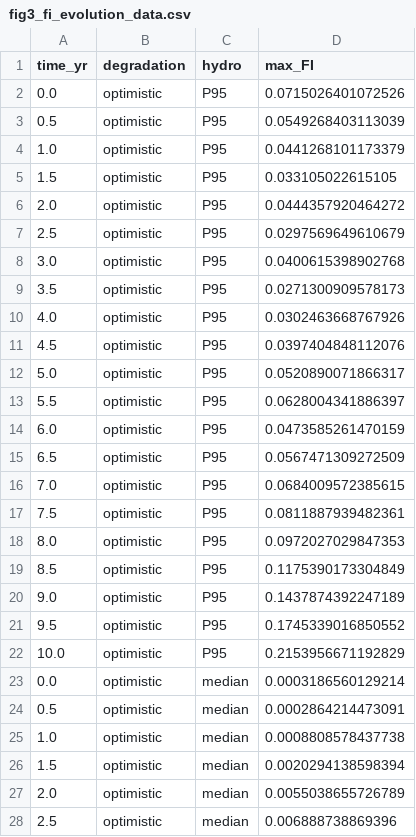
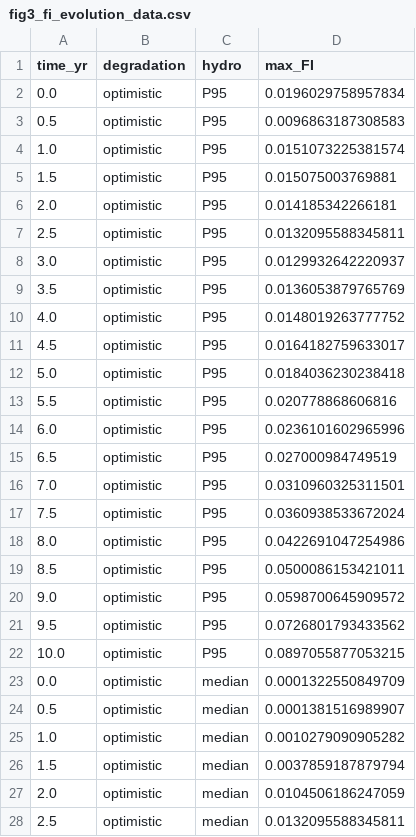
Before and after one commit to ldvsantos/palicada, a CSV file: 1-MANUSCRITOS/5-SIMULACAO_FEM_BAMBU/figuras/fig3_fi_evolution_data.csv, drawn as a sheet; only a part is shown; the diff covers the shown part only.

```diff
--- a/1-MANUSCRITOS/5-SIMULACAO_FEM_BAMBU/figuras/fig3_fi_evolution_data.csv
+++ b/1-MANUSCRITOS/5-SIMULACAO_FEM_BAMBU/figuras/fig3_fi_evolution_data.csv
@@ -1,28 +1,28 @@
 time_yr,degradation,hydro,max_FI
-0.0,optimistic,P95,0.0715026401072526
-0.5,optimistic,P95,0.0549268403113039
-1.0,optimistic,P95,0.0441268101173379
-1.5,optimistic,P95,0.033105022615105
-2.0,optimistic,P95,0.0444357920464272
-2.5,optimistic,P95,0.0297569649610679
-3.0,optimistic,P95,0.0400615398902768
-3.5,optimistic,P95,0.0271300909578173
-4.0,optimistic,P95,0.0302463668767926
-4.5,optimistic,P95,0.0397404848112076
-5.0,optimistic,P95,0.0520890071866317
-5.5,optimistic,P95,0.0628004341886397
-6.0,optimistic,P95,0.0473585261470159
-6.5,optimistic,P95,0.0567471309272509
-7.0,optimistic,P95,0.0684009572385615
-7.5,optimistic,P95,0.0811887939482361
-8.0,optimistic,P95,0.0972027029847353
-8.5,optimistic,P95,0.1175390173304849
-9.0,optimistic,P95,0.1437874392247189
-9.5,optimistic,P95,0.1745339016850552
-10.0,optimistic,P95,0.2153956671192829
-0.0,optimistic,median,0.0003186560129214
-0.5,optimistic,median,0.0002864214473091
-1.0,optimistic,median,0.0008808578437738
-1.5,optimistic,median,0.0020294138598394
-2.0,optimistic,median,0.0055038655726789
-2.5,optimistic,median,0.006888738869396
+0.0,optimistic,P95,0.0196029758957834
+0.5,optimistic,P95,0.0096863187308583
+1.0,optimistic,P95,0.0151073225381574
+1.5,optimistic,P95,0.015075003769881
+2.0,optimistic,P95,0.014185342266181
+2.5,optimistic,P95,0.0132095588345811
+3.0,optimistic,P95,0.0129932642220937
+3.5,optimistic,P95,0.0136053879765769
+4.0,optimistic,P95,0.0148019263777752
+4.5,optimistic,P95,0.0164182759633017
+5.0,optimistic,P95,0.0184036230238418
+5.5,optimistic,P95,0.020778868606816
+6.0,optimistic,P95,0.0236101602965996
+6.5,optimistic,P95,0.027000984749519
+7.0,optimistic,P95,0.0310960325311501
+7.5,optimistic,P95,0.0360938533672024
+8.0,optimistic,P95,0.0422691047254986
+8.5,optimistic,P95,0.0500086153421011
+9.0,optimistic,P95,0.0598700645909572
+9.5,optimistic,P95,0.0726801793433562
+10.0,optimistic,P95,0.0897055877053215
+0.0,optimistic,median,0.0001322550849709
+0.5,optimistic,median,0.0001381516989907
+1.0,optimistic,median,0.0010279090905282
+1.5,optimistic,median,0.0037859187879794
+2.0,optimistic,median,0.0104506186247059
+2.5,optimistic,median,0.0132095588345811
```
Also changed, not shown: 99 edited cells elsewhere in this file, 1-MANUSCRITOS/5-SIMULACAO_FEM_BAMBU/figuras/fig4_safety_factor_data.csv, 1-MANUSCRITOS/5-SIMULACAO_FEM_BAMBU/figuras/fig5_stress_data.csv, 23 other files.
